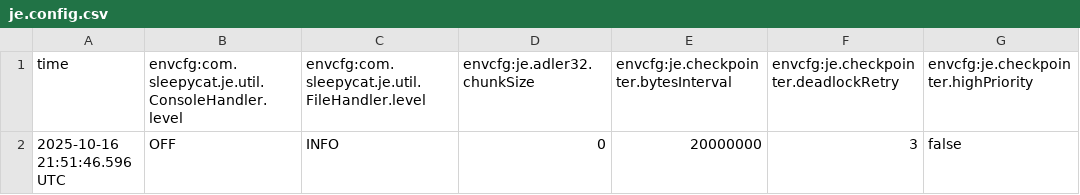
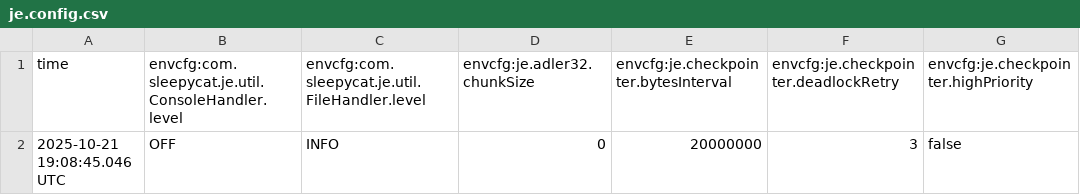
Before and after one commit to D4nyArt/CS460-PS3, a CSV file: db/je.config.csv, drawn as a sheet; only a part is shown; the diff names each change by its address in the sheet, - before the commit and + after, or states it on an @@ line.

```diff
--- a/db/je.config.csv
+++ b/db/je.config.csv
-A2 (time): 2025-10-16 21:51:46.596 UTC
+A2 (time): 2025-10-21 19:08:45.046 UTC
```
Also changed, not shown: db/je.stat.csv, 2 other files.
